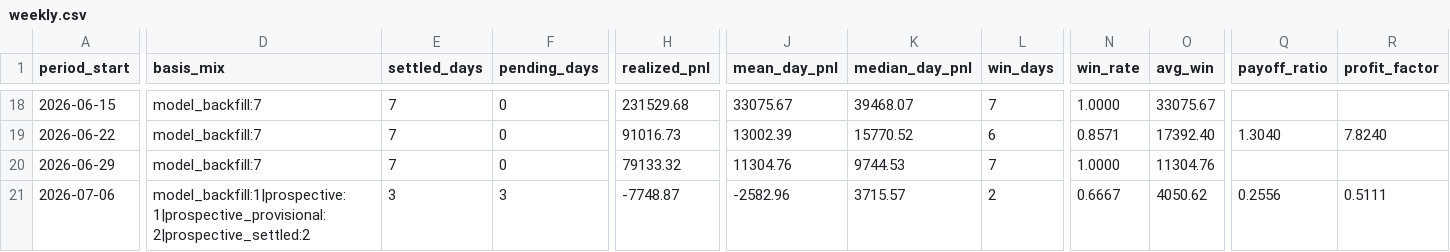
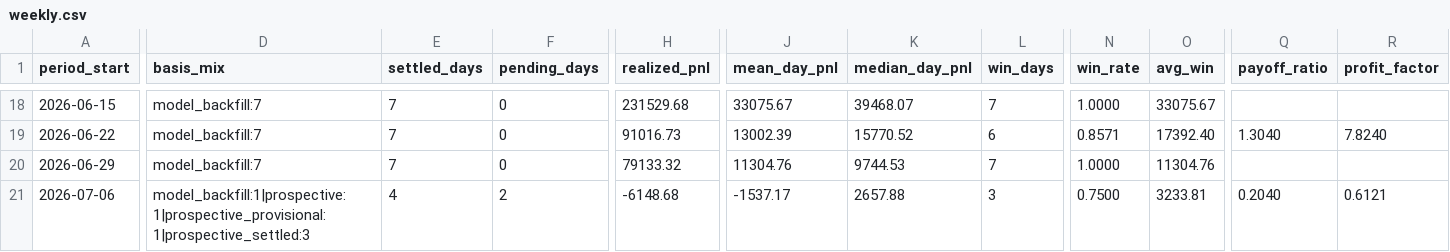
Before and after one commit to jameskim247/ptp-track-record, a CSV file: data/weekly.csv, drawn as a sheet; only a part is shown, gaps mark what is left out; the diff covers the shown part only; the diff names each change by its address in the sheet, - before the commit and + after, or states it on an @@ line.

```diff
--- a/data/weekly.csv
+++ b/data/weekly.csv
-D21 (basis_mix): model_backfill:1|prospective:1|prospective_provisional:2|prospective_settled:2
+D21 (basis_mix): model_backfill:1|prospective:1|prospective_provisional:1|prospective_settled:3
-E21 (settled_days): 3
+E21 (settled_days): 4
-F21 (pending_days): 3
+F21 (pending_days): 2
-H21 (realized_pnl): -7748.87
+H21 (realized_pnl): -6148.68
-J21 (mean_day_pnl): -2582.96
+J21 (mean_day_pnl): -1537.17
-K21 (median_day_pnl): 3715.57
+K21 (median_day_pnl): 2657.88
-L21 (win_days): 2
+L21 (win_days): 3
-N21 (win_rate): 0.6667
+N21 (win_rate): 0.7500
-O21 (avg_win): 4050.62
+O21 (avg_win): 3233.81
-Q21 (payoff_ratio): 0.2556
+Q21 (payoff_ratio): 0.2040
-R21 (profit_factor): 0.5111
+R21 (profit_factor): 0.6121
```
Also changed, not shown: 1 edited cell elsewhere in this file, data/daily.csv, data/monthly.csv, 5 other files.
